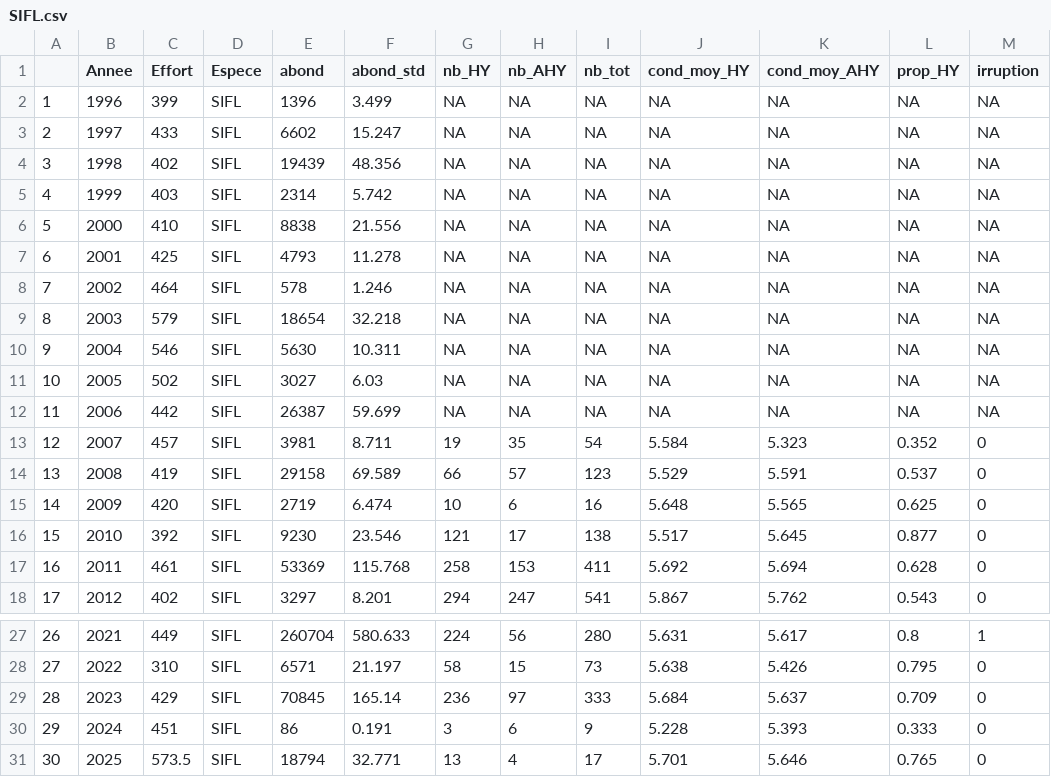
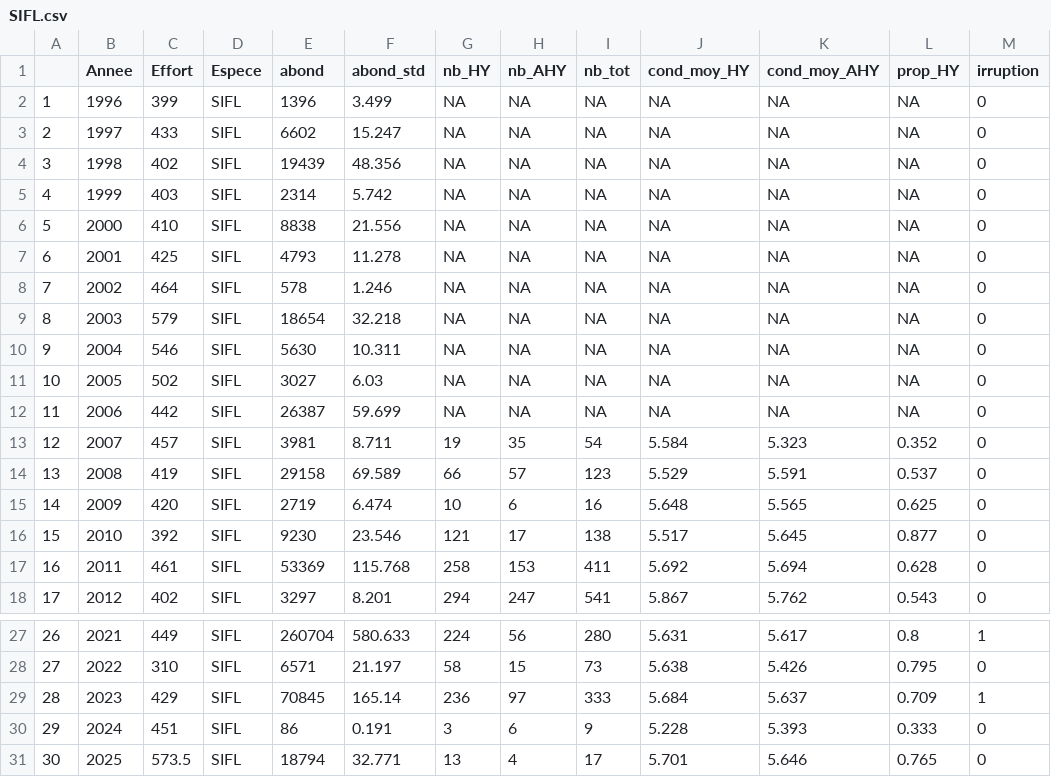
Before and after one commit to AlexandreEthier/Fringilids, a CSV file: Data/SIFL.csv, drawn as a sheet; only a part is shown, gaps mark what is left out.

```diff
--- a/Data/SIFL.csv
+++ b/Data/SIFL.csv
@@ -1,13 +1,13 @@
 "","Annee","Effort","Espece","abond","abond_std","nb_HY","nb_AHY","nb_tot","cond_moy_HY","cond_moy_AHY","prop_HY","irruption"
-"1",1996,399,"SIFL",1396,3.499,NA,NA,NA,NA,NA,NA,NA
-"2",1997,433,"SIFL",6602,15.247,NA,NA,NA,NA,NA,NA,NA
-"3",1998,402,"SIFL",19439,48.356,NA,NA,NA,NA,NA,NA,NA
-"4",1999,403,"SIFL",2314,5.742,NA,NA,NA,NA,NA,NA,NA
-"5",2000,410,"SIFL",8838,21.556,NA,NA,NA,NA,NA,NA,NA
-"6",2001,425,"SIFL",4793,11.278,NA,NA,NA,NA,NA,NA,NA
-"7",2002,464,"SIFL",578,1.246,NA,NA,NA,NA,NA,NA,NA
-"8",2003,579,"SIFL",18654,32.218,NA,NA,NA,NA,NA,NA,NA
-"9",2004,546,"SIFL",5630,10.311,NA,NA,NA,NA,NA,NA,NA
-"10",2005,502,"SIFL",3027,6.03,NA,NA,NA,NA,NA,NA,NA
-"11",2006,442,"SIFL",26387,59.699,NA,NA,NA,NA,NA,NA,NA
+"1",1996,399,"SIFL",1396,3.499,NA,NA,NA,NA,NA,NA,"0"
+"2",1997,433,"SIFL",6602,15.247,NA,NA,NA,NA,NA,NA,"0"
+"3",1998,402,"SIFL",19439,48.356,NA,NA,NA,NA,NA,NA,"0"
+"4",1999,403,"SIFL",2314,5.742,NA,NA,NA,NA,NA,NA,"0"
+"5",2000,410,"SIFL",8838,21.556,NA,NA,NA,NA,NA,NA,"0"
+"6",2001,425,"SIFL",4793,11.278,NA,NA,NA,NA,NA,NA,"0"
+"7",2002,464,"SIFL",578,1.246,NA,NA,NA,NA,NA,NA,"0"
+"8",2003,579,"SIFL",18654,32.218,NA,NA,NA,NA,NA,NA,"0"
+"9",2004,546,"SIFL",5630,10.311,NA,NA,NA,NA,NA,NA,"0"
+"10",2005,502,"SIFL",3027,6.03,NA,NA,NA,NA,NA,NA,"0"
+"11",2006,442,"SIFL",26387,59.699,NA,NA,NA,NA,NA,NA,"0"
 "12",2007,457,"SIFL",3981,8.711,19,35,54,5.584,5.323,0.352,"0"
@@ -28,3 +28,3 @@
 "27",2022,310,"SIFL",6571,21.197,58,15,73,5.638,5.426,0.795,"0"
-"28",2023,429,"SIFL",70845,165.14,236,97,333,5.684,5.637,0.709,"0"
+"28",2023,429,"SIFL",70845,165.14,236,97,333,5.684,5.637,0.709,"1"
 "29",2024,451,"SIFL",86,0.191,3,6,9,5.228,5.393,0.333,"0"
```
Also changed, not shown: Data/DUSA.csv, Data/JABO.csv, 8 other files.
